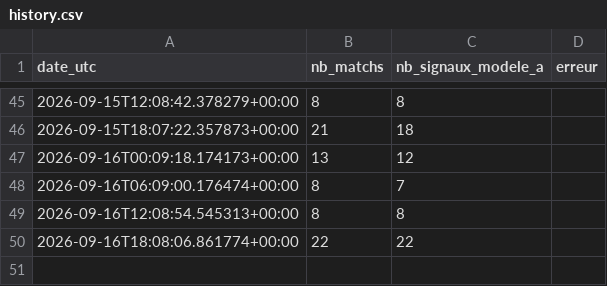
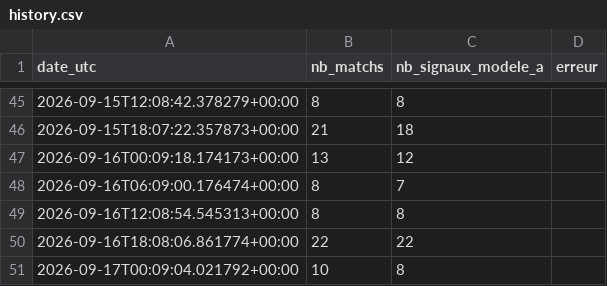
Before and after one commit to djabiganpronos/robot_code90, a CSV file: docs/data/history.csv, drawn as a sheet; only a part is shown, gaps mark what is left out.

```diff
--- a/docs/data/history.csv
+++ b/docs/data/history.csv
@@ -50 +50,2 @@ date_utc,nb_matchs,nb_signaux_modele_a,erreur
 2026-09-16T18:08:06.861774+00:00,22,22,
+2026-09-17T00:09:04.021792+00:00,10,8,
```
Also changed, not shown: 1 other file.
